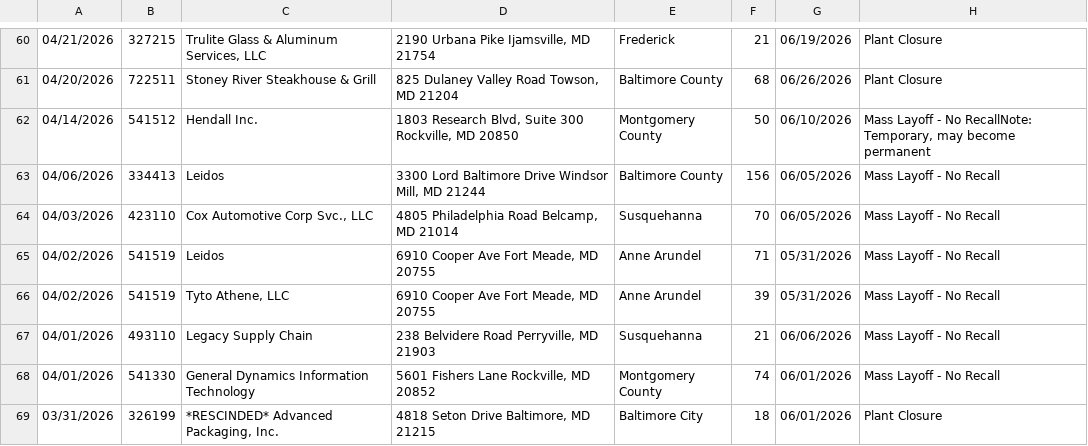
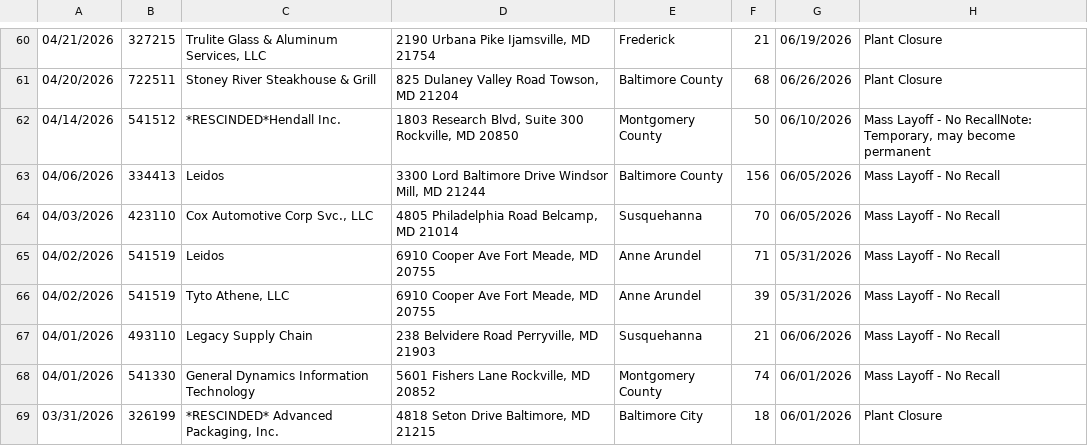
Before and after one commit to FTS-IE/warn-notice-actions, a CSV file: data/md.csv, drawn as a sheet; only a part is shown, gaps mark what is left out.

```diff
--- a/data/md.csv
+++ b/data/md.csv
@@ -61,3 +61,3 @@
 04/20/2026,722511,Stoney River Steakhouse & Grill,"825 Dulaney Valley Road Towson, MD 21204",Baltimore County,68,06/26/2026,Plant Closure
-04/14/2026,541512,Hendall Inc.,"1803 Research Blvd, Suite 300 Rockville, MD 20850",Montgomery County,50,06/10/2026,"Mass Layoff - No RecallNote: Temporary, may become permanent"
+04/14/2026,541512,*RESCINDED*Hendall Inc.,"1803 Research Blvd, Suite 300 Rockville, MD 20850",Montgomery County,50,06/10/2026,"Mass Layoff - No RecallNote: Temporary, may become permanent"
 04/06/2026,334413,Leidos,"3300 Lord Baltimore Drive Windsor Mill, MD 21244",Baltimore County,156,06/05/2026,Mass Layoff - No Recall
```
Also changed, not shown: data/de.csv, data/pa.csv, 7 other files.
